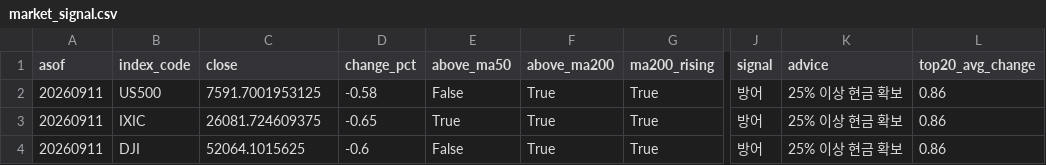
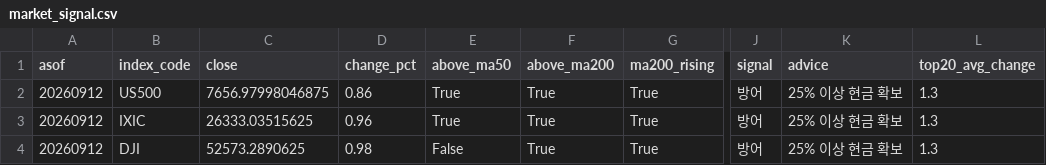
Before and after one commit to curry1004angel/us-stock-data, a CSV file: data/screener/market_signal.csv, drawn as a sheet; only a part is shown, gaps mark what is left out; the diff names each change by its address in the sheet, - before the commit and + after, or states it on an @@ line.

```diff
--- a/data/screener/market_signal.csv
+++ b/data/screener/market_signal.csv
-A2:A4 (asof): 20260911
+A2:A4 (asof): 20260912
-C2 (close): 7591.7001953125
+C2 (close): 7656.97998046875
-D2 (change_pct): -0.58
+D2 (change_pct): 0.86
-E2 (above_ma50): False
+E2 (above_ma50): True
-L2:L4 (top20_avg_change): 0.86
+L2:L4 (top20_avg_change): 1.3
-C3 (close): 26081.724609375
+C3 (close): 26333.03515625
-D3 (change_pct): -0.65
+D3 (change_pct): 0.96
-C4 (close): 52064.1015625
+C4 (close): 52573.2890625
-D4 (change_pct): -0.6
+D4 (change_pct): 0.98
```
Also changed, not shown: data/screener/results.csv, 5 other files.
